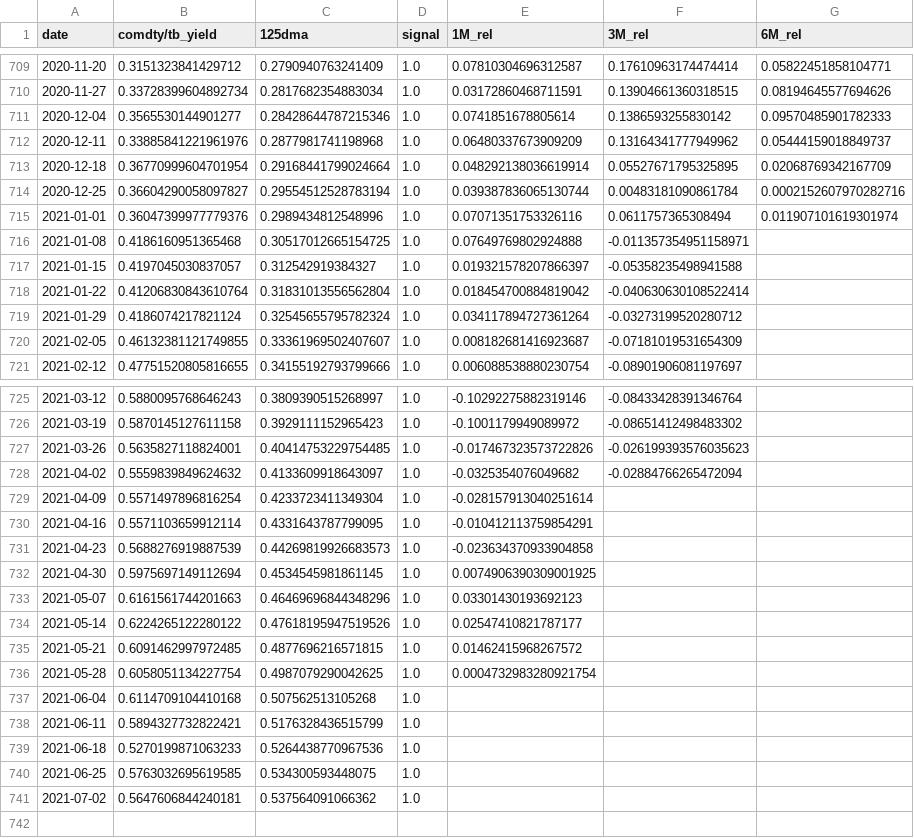
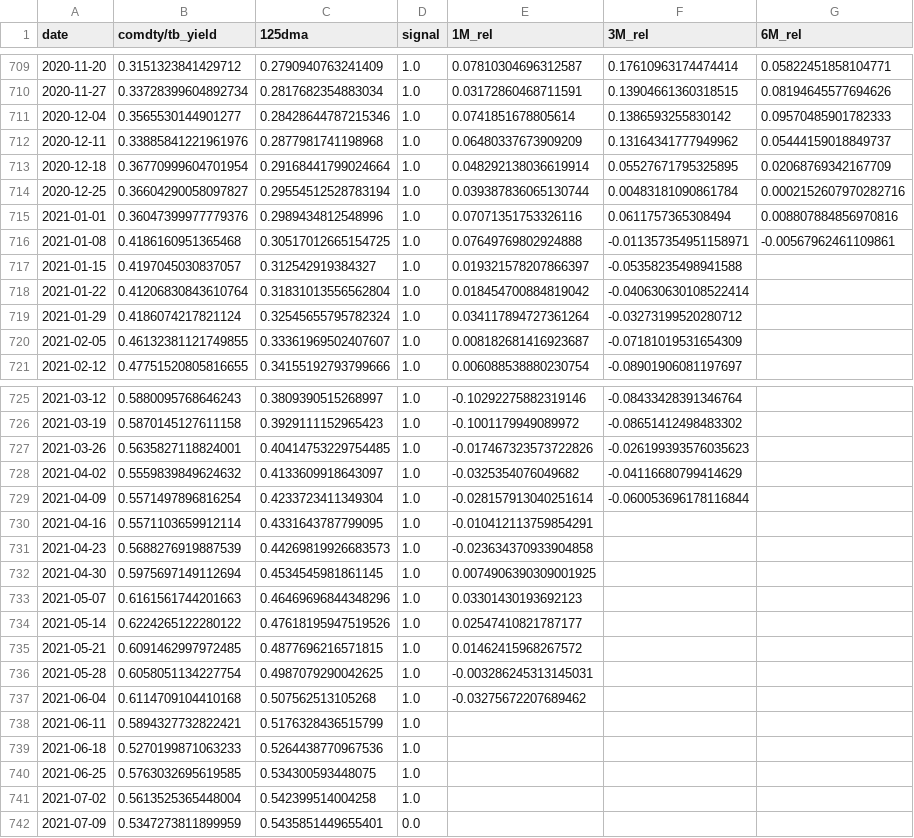
Before and after one commit to zhenik70/qrio, a CSV file: data/small_cap_model.csv, drawn as a sheet; only a part is shown, gaps mark what is left out.

Commit message:
the file has been updated 2021-07-06

```diff
--- a/data/small_cap_model.csv
+++ b/data/small_cap_model.csv
@@ -714,4 +714,4 @@ date,comdty/tb_yield,125dma,signal,1M_rel,3M_rel,6M_rel
 2020-12-25,0.36604290058097827,0.29554512528783194,1.0,0.039387836065130744,0.00483181090861784,0.0002152607970282716
-2021-01-01,0.36047399977779376,0.2989434812548996,1.0,0.07071351753326116,0.0611757365308494,0.011907101619301974
-2021-01-08,0.4186160951365468,0.30517012665154725,1.0,0.07649769802924888,-0.011357354951158971,
+2021-01-01,0.36047399977779376,0.2989434812548996,1.0,0.07071351753326116,0.0611757365308494,0.008807884856970816
+2021-01-08,0.4186160951365468,0.30517012665154725,1.0,0.07649769802924888,-0.011357354951158971,-0.00567962461109861
 2021-01-15,0.4197045030837057,0.312542919384327,1.0,0.019321578207866397,-0.05358235498941588,
@@ -727,4 +727,4 @@ date,comdty/tb_yield,125dma,signal,1M_rel,3M_rel,6M_rel
 2021-03-26,0.5635827118824001,0.40414753229754485,1.0,-0.017467323573722826,-0.026199393576035623,
-2021-04-02,0.5559839849624632,0.4133609918643097,1.0,-0.0325354076049682,-0.02884766265472094,
-2021-04-09,0.5571497896816254,0.4233723411349304,1.0,-0.028157913040251614,,
+2021-04-02,0.5559839849624632,0.4133609918643097,1.0,-0.0325354076049682,-0.04116680799414629,
+2021-04-09,0.5571497896816254,0.4233723411349304,1.0,-0.028157913040251614,-0.060053696178116844,
 2021-04-16,0.5571103659912114,0.4331643787799095,1.0,-0.010412113759854291,,
@@ -735,4 +735,4 @@ date,comdty/tb_yield,125dma,signal,1M_rel,3M_rel,6M_rel
 2021-05-21,0.6091462997972485,0.4877696216571815,1.0,0.01462415968267572,,
-2021-05-28,0.6058051134227754,0.4987079290042625,1.0,0.0004732983280921754,,
-2021-06-04,0.6114709104410168,0.507562513105268,1.0,,,
+2021-05-28,0.6058051134227754,0.4987079290042625,1.0,-0.003286245313145031,,
+2021-06-04,0.6114709104410168,0.507562513105268,1.0,-0.03275672207689462,,
 2021-06-11,0.5894327732822421,0.5176328436515799,1.0,,,
@@ -740,2 +740,3 @@ date,comdty/tb_yield,125dma,signal,1M_rel,3M_rel,6M_rel
 2021-06-25,0.5763032695619585,0.534300593448075,1.0,,,
-2021-07-02,0.5647606844240181,0.537564091066362,1.0,,,
+2021-07-02,0.5613525365448004,0.542399514004258,1.0,,,
+2021-07-09,0.5347273811899959,0.5435851449655401,0.0,,,
```
